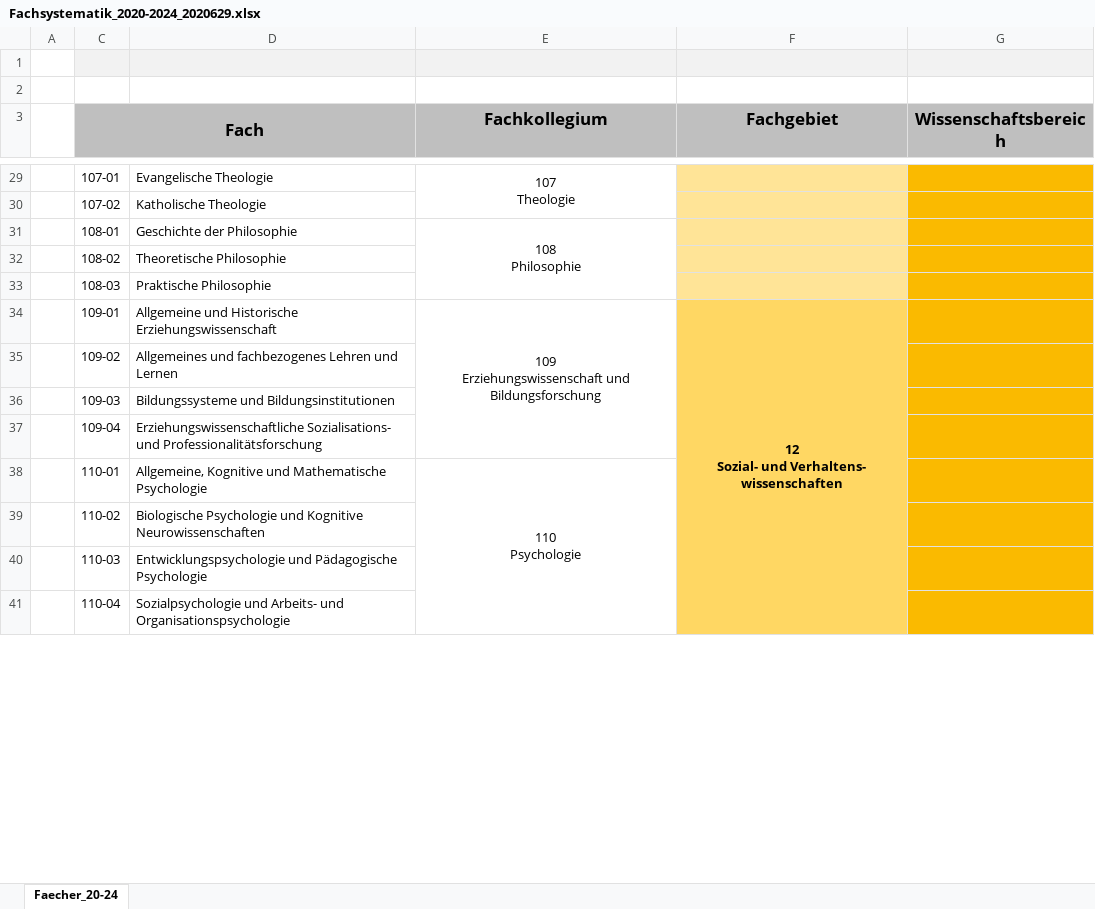
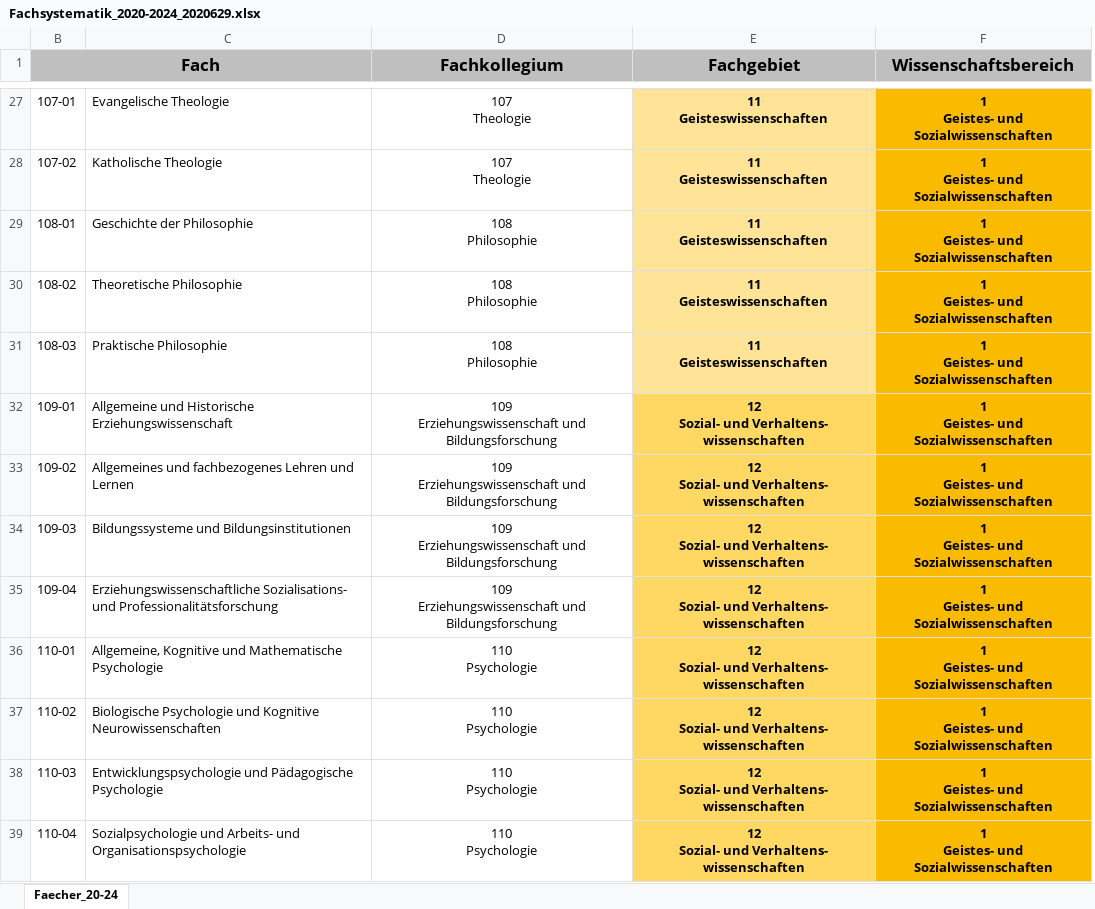
Before and after one commit to tibonto/DFG-Fachsystematik-Ontology, an Excel workbook: csv/Fachsystematik_2020-2024_2020629.xlsx, sheet Faecher_20-24, drawn as a sheet; only a part is shown, gaps mark what is left out; values as stored, in another font and other column widths than the file's, no borders; removed rows and columns are numbered as before the commit, all else as after; ↵ is a line break in a cell; the diff covers the shown part only; the diff names each change by its address in the sheet, - before the commit and + after, or states it on an @@ line.

```diff
--- a/csv/Fachsystematik_2020-2024_2020629.xlsx (sheet Faecher_20-24)
+++ b/csv/Fachsystematik_2020-2024_2020629.xlsx (sheet Faecher_20-24)
@@ column A hidden, empty @@
-column F (Fachgebiet), row 34: 12 ↵ Sozial- und Verhaltens- wissenschaften
@@ column G (Wissenschaftsbereich) hidden, empty @@
+column E (Fachgebiet), rows 27-39: 11 ↵ Geisteswissenschaften | 11 ↵ Geisteswissenschaften | 11 ↵ Geisteswissenschaften | 11 ↵ Geisteswissenschaften | 11 ↵ Geisteswissenschaften | 12 ↵ Sozial- und Verhaltens- wissenschaften | 12 ↵ Sozial- und Verhaltens- wissenschaften | 12 ↵ Sozial- und Verhaltens- wissenschaften | 12 ↵ Sozial- und Verhaltens- wissenschaften | 12 ↵ Sozial- und Verhaltens- wissenschaften | 12 ↵ Sozial- und Verhaltens- wissenschaften | 12 ↵ Sozial- und Verhaltens- wissenschaften | 12 ↵ Sozial- und Verhaltens- wissenschaften
+column F (Wissenschaftsbereich), rows 27-39: all 1 ↵ Geistes- und Sozialwissenschaften
-row 1: (empty)
-row 2: (empty)
-E29:E30 merged
-D28 (Fachkollegium): (empty)
+D28 (Fachkollegium): 107 ↵ Theologie
-E31:E33 merged
-D30:D31 (Fachkollegium): (empty)
+D30:D31 (Fachkollegium): 108 ↵ Philosophie
-E34:E37 merged
-D33:D35 (Fachkollegium): (empty)
+D33:D35 (Fachkollegium): 109 ↵ Erziehungswissenschaft und Bildungsforschung
-E38:E42 merged
-D37:D39 (Fachkollegium): (empty)
+D37:D39 (Fachkollegium): 110 ↵ Psychologie
```
Also changed, not shown: 6 removed rows, 153 edited cells and merged cells elsewhere in this sheet, hidden cells, 5 other files.
